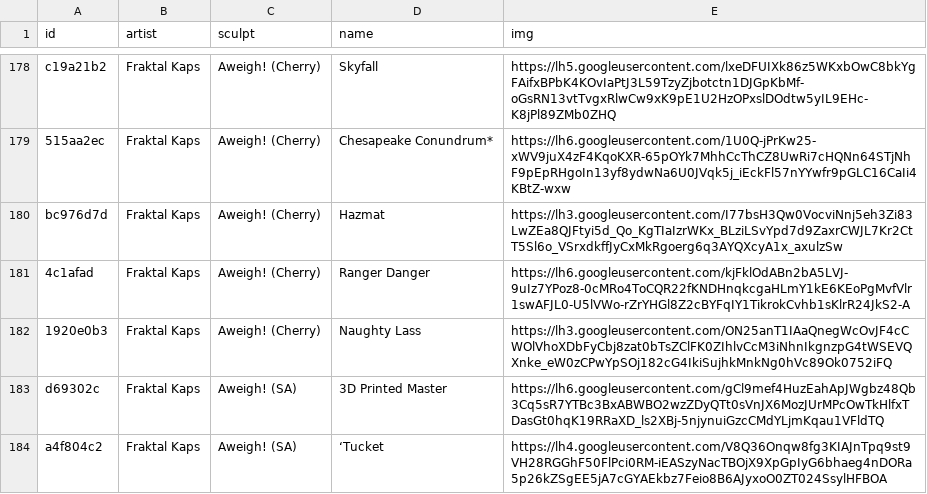
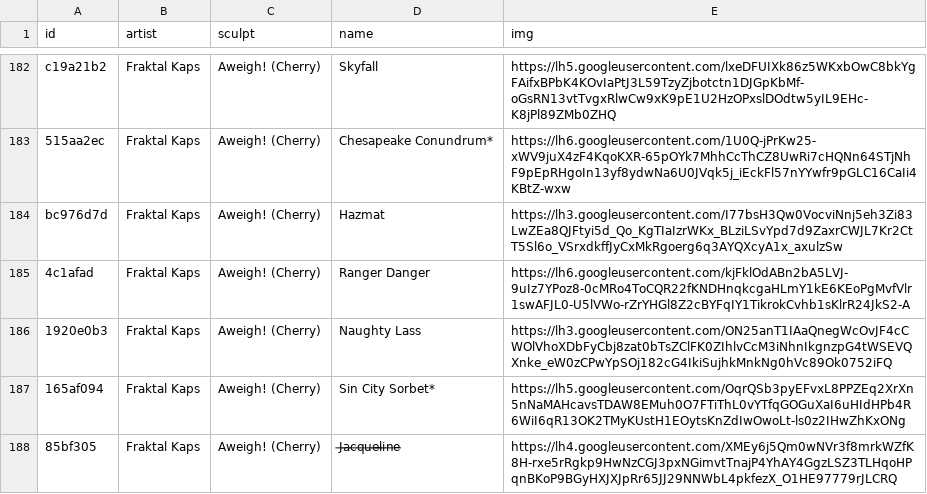
Before and after one commit to keycap-archivist/database, a CSV file: db/fraktal-kaps.csv, drawn as a sheet; only a part is shown, gaps mark what is left out; the shorter side is filled out with more unchanged rows; the diff covers the shown part only; the diff names each change by its address in the sheet, - before the commit and + after, or states it on an @@ line.

```diff
--- a/db/fraktal-kaps.csv
+++ b/db/fraktal-kaps.csv
+row 187: 165af094 | Fraktal Kaps | Aweigh! (Cherry) | Sin City Sorbet* | https://lh5.googleusercontent.com/OqrQSb3pyEFvxL8PPZEq2XrXn5nNaMAHcavsTDAW8EMuh0O7FTiThL0vYTfqGOGuXaI6uHIdHPb4R6WiI6qR13OK2TMyKUstH1EOytsKnZdIwOwoLt-ls0z2IHwZhKxONg
+row 188: 85bf305 | Fraktal Kaps | Aweigh! (Cherry) | J̶a̶c̶q̶u̶e̶l̶i̶n̶e̶ | https://lh4.googleusercontent.com/XMEy6j5Qm0wNVr3f8mrkWZfK8H-rxe5rRgkp9HwNzCGJ3pxNGimvtTnajP4YhAY4GgzLSZ3TLHqoHPqnBKoP9BGyHXJXJpRr65JJ29NNWbL4pkfezX_O1HE97779rJLCRQ
```
Also changed, not shown: 8 added rows elsewhere in this file, db/artkey.csv, 7 other files.
